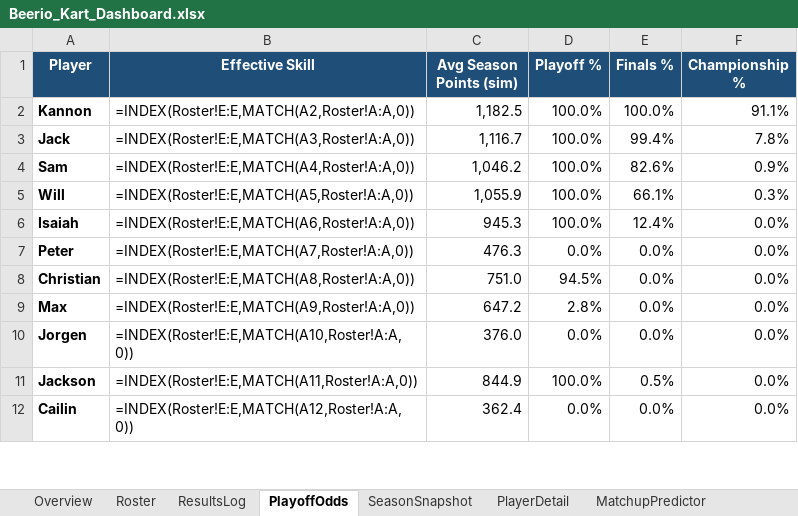
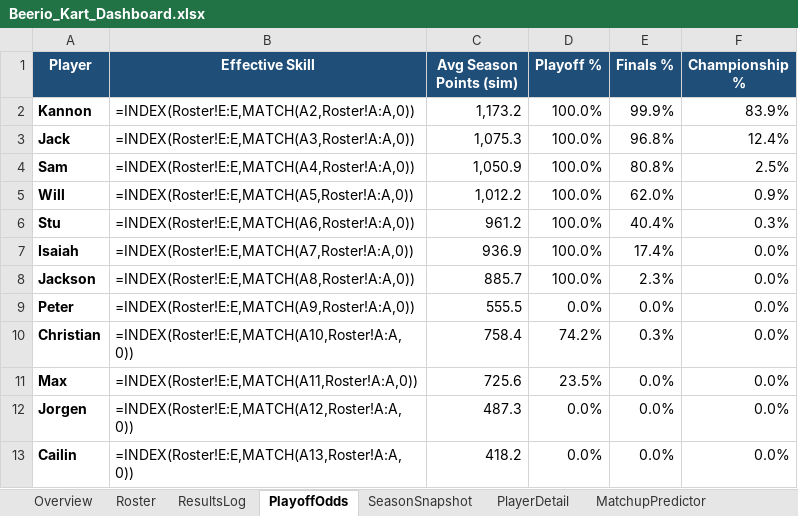
Before and after one commit to kmtalken-boop/Kannon_Claude, an Excel workbook: beerio_kart/dashboard/Beerio_Kart_Dashboard.xlsx, sheet PlayoffOdds, drawn as a sheet; only a part is shown; values as stored, in another font and other column widths than the file's, no borders; formulas without a stored value are shown as written; charts and pictures and conditional formats and table styles not drawn; removed rows and columns are numbered as before the commit, all else as after; the diff covers the shown part only; the diff names each change by its address in the sheet, - before the commit and + after, or states it on an @@ line.

```diff
--- a/beerio_kart/dashboard/Beerio_Kart_Dashboard.xlsx (sheet PlayoffOdds)
+++ b/beerio_kart/dashboard/Beerio_Kart_Dashboard.xlsx (sheet PlayoffOdds)
-C2 (Avg Season Points (sim)): 1,182.5
+C2 (Avg Season Points (sim)): 1,173.2
-E2 (Finals %): 100.0%
+E2 (Finals %): 99.9%
-F2 (Championship %): 91.1%
+F2 (Championship %): 83.9%
-C3 (Avg Season Points (sim)): 1,116.7
+C3 (Avg Season Points (sim)): 1,075.3
-E3 (Finals %): 99.4%
+E3 (Finals %): 96.8%
-F3 (Championship %): 7.8%
+F3 (Championship %): 12.4%
-C4 (Avg Season Points (sim)): 1,046.2
+C4 (Avg Season Points (sim)): 1,050.9
-E4 (Finals %): 82.6%
+E4 (Finals %): 80.8%
-F4 (Championship %): 0.9%
+F4 (Championship %): 2.5%
-C5 (Avg Season Points (sim)): 1,055.9
+C5 (Avg Season Points (sim)): 1,012.2
-E5 (Finals %): 66.1%
+E5 (Finals %): 62.0%
-F5 (Championship %): 0.3%
+F5 (Championship %): 0.9%
+row 6: Stu | =INDEX(Roster!E:E,MATCH(A6,Roster!A:A,0)) | 961.2 | 100.0% | 40.4% | 0.3%
-B7 (Effective Skill): =INDEX(Roster!E:E,MATCH(A6,Roster!A:A,0))
+B7 (Effective Skill): =INDEX(Roster!E:E,MATCH(A7,Roster!A:A,0))
-C7 (Avg Season Points (sim)): 945.3
+C7 (Avg Season Points (sim)): 936.9
-E7 (Finals %): 12.4%
+E7 (Finals %): 17.4%
+row 8: Jackson | =INDEX(Roster!E:E,MATCH(A8,Roster!A:A,0)) | 885.7 | 100.0% | 2.3% | 0.0%
-B9 (Effective Skill): =INDEX(Roster!E:E,MATCH(A7,Roster!A:A,0))
+B9 (Effective Skill): =INDEX(Roster!E:E,MATCH(A9,Roster!A:A,0))
-C9 (Avg Season Points (sim)): 476.3
+C9 (Avg Season Points (sim)): 555.5
-B10 (Effective Skill): =INDEX(Roster!E:E,MATCH(A8,Roster!A:A,0))
+B10 (Effective Skill): =INDEX(Roster!E:E,MATCH(A10,Roster!A:A,0))
-C10 (Avg Season Points (sim)): 751.0
+C10 (Avg Season Points (sim)): 758.4
-D10 (Playoff %): 94.5%
+D10 (Playoff %): 74.2%
-E10 (Finals %): 0.0%
+E10 (Finals %): 0.3%
-B11 (Effective Skill): =INDEX(Roster!E:E,MATCH(A9,Roster!A:A,0))
+B11 (Effective Skill): =INDEX(Roster!E:E,MATCH(A11,Roster!A:A,0))
-C11 (Avg Season Points (sim)): 647.2
+C11 (Avg Season Points (sim)): 725.6
-D11 (Playoff %): 2.8%
+D11 (Playoff %): 23.5%
-B12 (Effective Skill): =INDEX(Roster!E:E,MATCH(A10,Roster!A:A,0))
+B12 (Effective Skill): =INDEX(Roster!E:E,MATCH(A12,Roster!A:A,0))
-C12 (Avg Season Points (sim)): 376.0
+C12 (Avg Season Points (sim)): 487.3
-row 11: Jackson | =INDEX(Roster!E:E,MATCH(A11,Roster!A:A,0)) | 844.9 | 100.0% | 0.5% | 0.0%
-B13 (Effective Skill): =INDEX(Roster!E:E,MATCH(A12,Roster!A:A,0))
+B13 (Effective Skill): =INDEX(Roster!E:E,MATCH(A13,Roster!A:A,0))
-C13 (Avg Season Points (sim)): 362.4
+C13 (Avg Season Points (sim)): 418.2
```
Also changed, not shown: 1 removed row and 9 edited cells elsewhere in this sheet, sheet SeasonSnapshot, sheet Overview.
